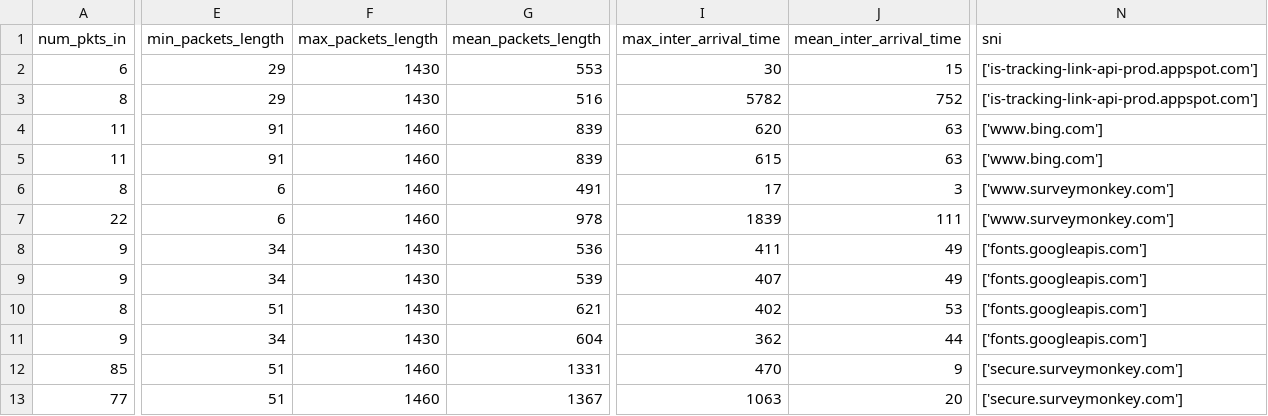
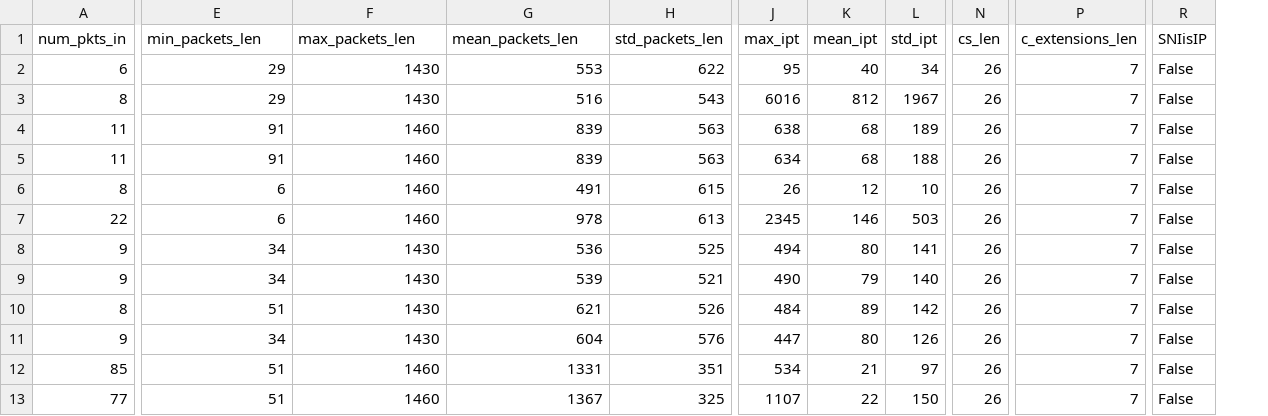
Before and after one commit to echo-1900/FeatExtract, a CSV file: extractFromJson/result/2_json.csv, drawn as a sheet; only a part is shown, gaps mark what is left out; removed rows and columns are numbered as before the commit, all else as after; the diff covers the shown part only; the diff names each change by its address in the sheet, - before the commit and + after, or states it on an @@ line.

```diff
--- a/extractFromJson/result/2_json.csv
+++ b/extractFromJson/result/2_json.csv
+column H (std_packets_len), rows 2-13: 622 | 543 | 563 | 563 | 615 | 613 | 525 | 521 | 526 | 576 | 351 | 325
-column I (max_inter_arrival_time), rows 2-13: 30 | 5782 | 620 | 615 | 17 | 1839 | 411 | 407 | 402 | 362 | 470 | 1063
-column J (mean_inter_arrival_time), rows 2-13: 15 | 752 | 63 | 63 | 3 | 111 | 49 | 49 | 53 | 44 | 9 | 20
+column J (max_ipt), rows 2-13: 95 | 6016 | 638 | 634 | 26 | 2345 | 494 | 490 | 484 | 447 | 534 | 1107
+column K (mean_ipt), rows 2-13: 40 | 812 | 68 | 68 | 12 | 146 | 80 | 79 | 89 | 80 | 21 | 22
+column L (std_ipt), rows 2-13: 34 | 1967 | 189 | 188 | 10 | 503 | 141 | 140 | 142 | 126 | 97 | 150
+column N (cs_len), rows 2-13: all 26
+column P (c_extensions_len), rows 2-13: all 7
-column N (sni), rows 2-13: ['is-tracking-link-api-prod.appspot.com'] | ['is-tracking-link-api-prod.appspot.com'] | ['www.bing.com'] | ['www.bing.com'] | ['www.surveymonkey.com'] | ['www.surveymonkey.com'] | ['fonts.googleapis.com'] | ['fonts.googleapis.com'] | ['fonts.googleapis.com'] | ['fonts.googleapis.com'] | ['secure.surveymonkey.com'] | ['secure.surveymonkey.com']
+column R (SNIisIP), rows 2-13: all False
-E1: min_packets_length
+E1: min_packets_len
-F1: max_packets_length
+F1: max_packets_len
-G1: mean_packets_length
+G1: mean_packets_len
```
Also changed, not shown: 1 edited cell elsewhere in this file, extractFromJson/result/afterConcat.csv, 7 other files.
